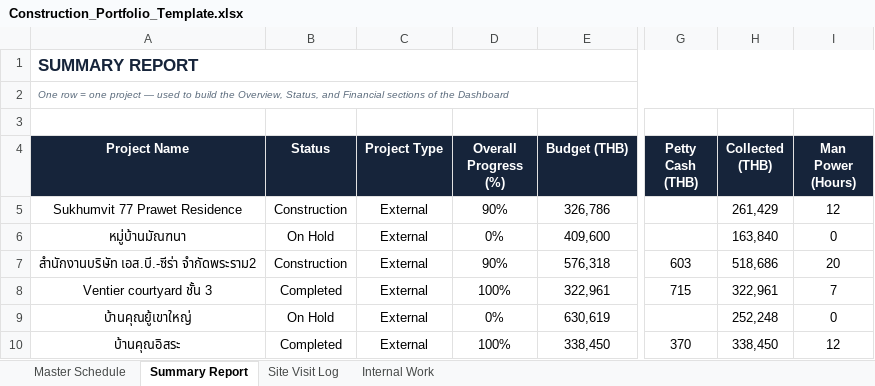
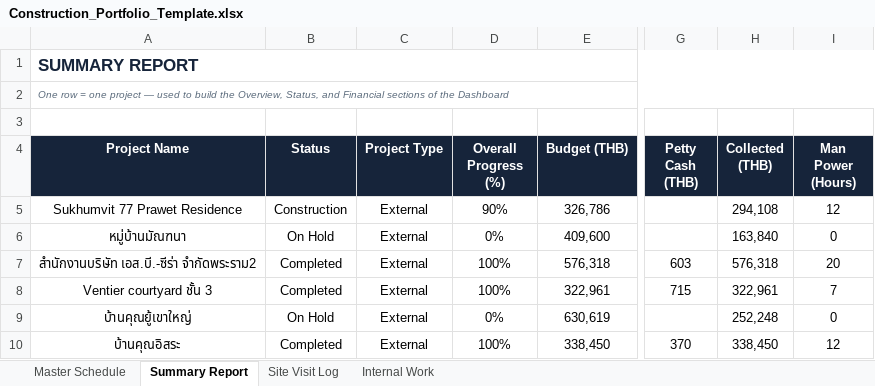
Before and after one commit to wyuwachotiphan-crypto/CM-Dashborad, an Excel workbook: Construction_Portfolio_Template.xlsx, sheet Summary Report, drawn as a sheet; only a part is shown, gaps mark what is left out; values as stored, in another font and other column widths than the file's, no borders; the diff covers the shown part only; the diff names each change by its address in the sheet, - before the commit and + after, or states it on an @@ line.

Commit message:
Update dashboard/data (2026-07-17 15:20)

```diff
--- a/Construction_Portfolio_Template.xlsx (sheet Summary Report)
+++ b/Construction_Portfolio_Template.xlsx (sheet Summary Report)
-H5 (Collected (THB)): 261,429
+H5 (Collected (THB)): 294,108
-B7 (Status): Construction
+B7 (Status): Completed
-D7 (Overall Progress (%)): 90%
+D7 (Overall Progress (%)): 100%
-H7 (Collected (THB)): 518,686
+H7 (Collected (THB)): 576,318
```
Also changed, not shown: 15 edited cells elsewhere in this sheet, sheet Master Schedule.
